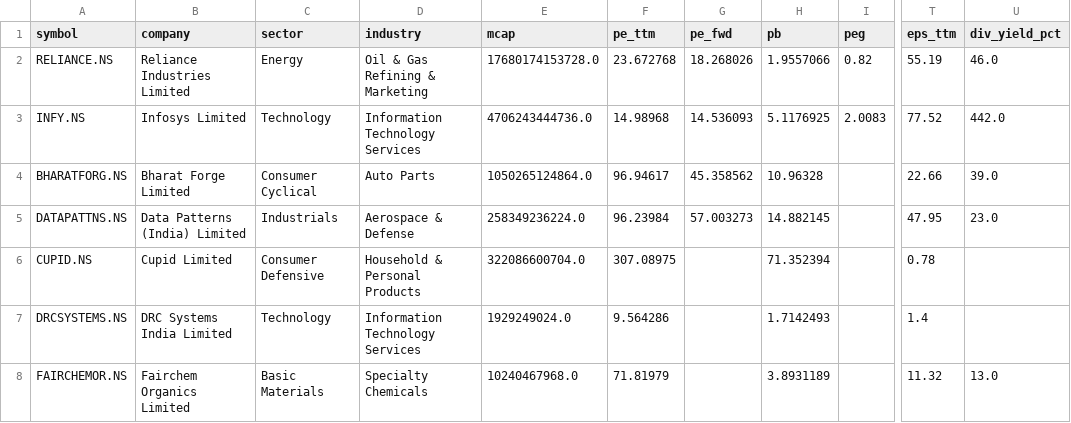
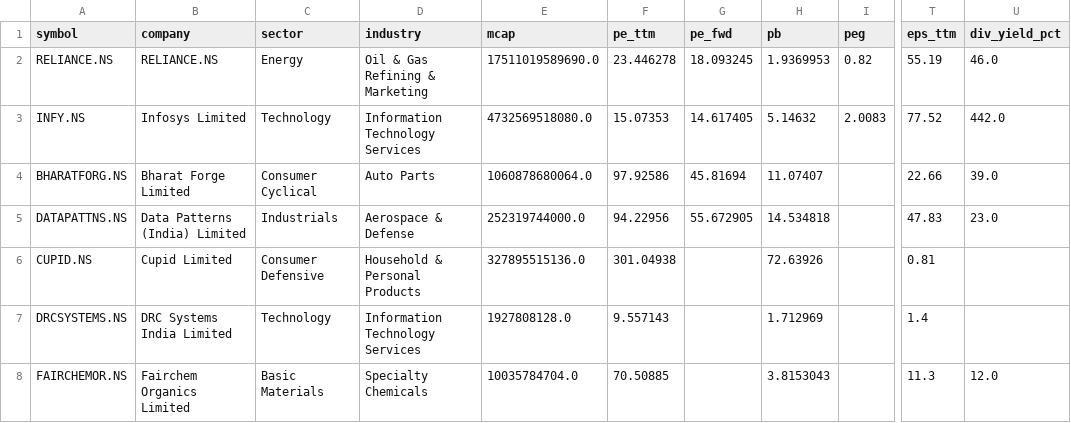
Before and after one commit to cogit0erg0sum/mgb-cockpit, a CSV file: app/data/fundamentals.csv, drawn as a sheet; only a part is shown, gaps mark what is left out; the diff covers the shown part only; the diff names each change by its address in the sheet, - before the commit and + after, or states it on an @@ line.

```diff
--- a/app/data/fundamentals.csv
+++ b/app/data/fundamentals.csv
-B2 (company): Reliance Industries Limited
+B2 (company): RELIANCE.NS
-E2 (mcap): 17680174153728.0
+E2 (mcap): 17511019589690.0
-F2 (pe_ttm): 23.672768
+F2 (pe_ttm): 23.446278
-G2 (pe_fwd): 18.268026
+G2 (pe_fwd): 18.093245
-H2 (pb): 1.9557066
+H2 (pb): 1.9369953
-E3 (mcap): 4706243444736.0
+E3 (mcap): 4732569518080.0
-F3 (pe_ttm): 14.98968
+F3 (pe_ttm): 15.07353
-G3 (pe_fwd): 14.536093
+G3 (pe_fwd): 14.617405
-H3 (pb): 5.1176925
+H3 (pb): 5.14632
-E4 (mcap): 1050265124864.0
+E4 (mcap): 1060878680064.0
-F4 (pe_ttm): 96.94617
+F4 (pe_ttm): 97.92586
-G4 (pe_fwd): 45.358562
+G4 (pe_fwd): 45.81694
-H4 (pb): 10.96328
+H4 (pb): 11.07407
-E5 (mcap): 258349236224.0
+E5 (mcap): 252319744000.0
-F5 (pe_ttm): 96.23984
+F5 (pe_ttm): 94.22956
-G5 (pe_fwd): 57.003273
+G5 (pe_fwd): 55.672905
-H5 (pb): 14.882145
+H5 (pb): 14.534818
-T5 (eps_ttm): 47.95
+T5 (eps_ttm): 47.83
-E6 (mcap): 322086600704.0
+E6 (mcap): 327895515136.0
-F6 (pe_ttm): 307.08975
+F6 (pe_ttm): 301.04938
-H6 (pb): 71.352394
+H6 (pb): 72.63926
-T6 (eps_ttm): 0.78
+T6 (eps_ttm): 0.81
-E7 (mcap): 1929249024.0
+E7 (mcap): 1927808128.0
-F7 (pe_ttm): 9.564286
+F7 (pe_ttm): 9.557143
-H7 (pb): 1.7142493
+H7 (pb): 1.712969
-E8 (mcap): 10240467968.0
+E8 (mcap): 10035784704.0
-F8 (pe_ttm): 71.81979
+F8 (pe_ttm): 70.50885
-H8 (pb): 3.8931189
+H8 (pb): 3.8153043
-T8 (eps_ttm): 11.32
+T8 (eps_ttm): 11.3
-U8 (div_yield_pct): 13.0
+U8 (div_yield_pct): 12.0
```
Also changed, not shown: 90 edited cells elsewhere in this file, app/data/dashboard.csv.
